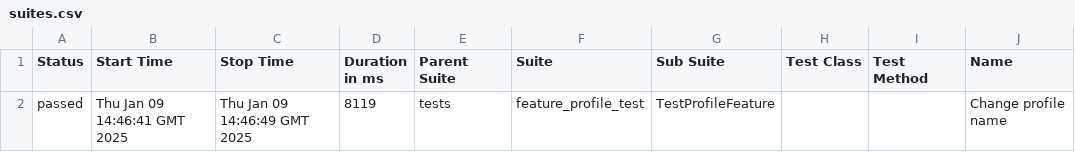
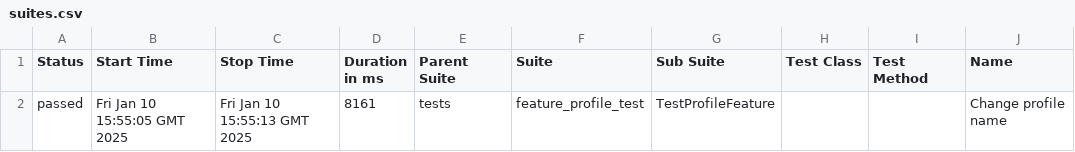
Before and after one commit to spartak712/PetProject, a CSV file: data/suites.csv, drawn as a sheet; only a part is shown; the diff names each change by its address in the sheet, - before the commit and + after, or states it on an @@ line.

```diff
--- a/data/suites.csv
+++ b/data/suites.csv
-B2 (Start Time): Thu Jan 09 14:46:41 GMT 2025
+B2 (Start Time): Fri Jan 10 15:55:05 GMT 2025
-C2 (Stop Time): Thu Jan 09 14:46:49 GMT 2025
+C2 (Stop Time): Fri Jan 10 15:55:13 GMT 2025
-D2 (Duration in ms): 8119
+D2 (Duration in ms): 8161
```
Also changed, not shown: 24 other files.
